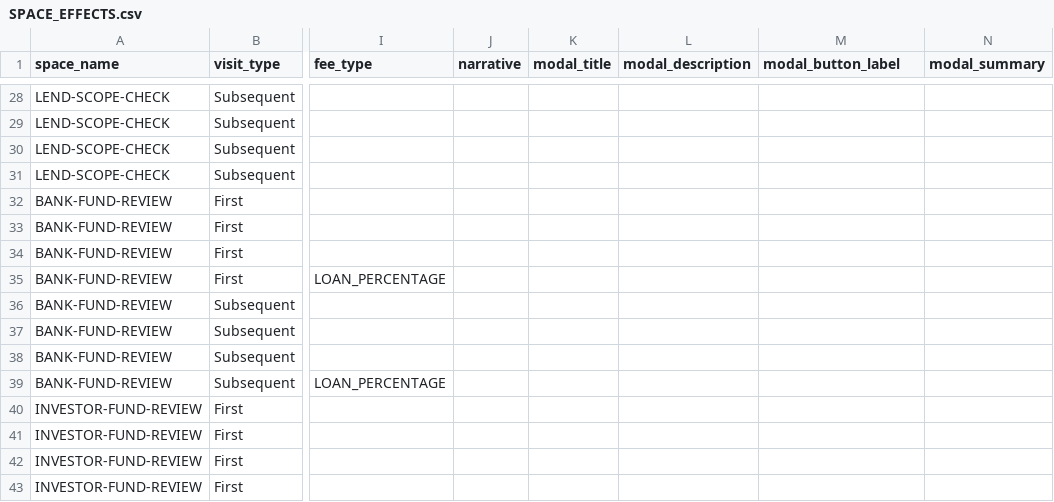
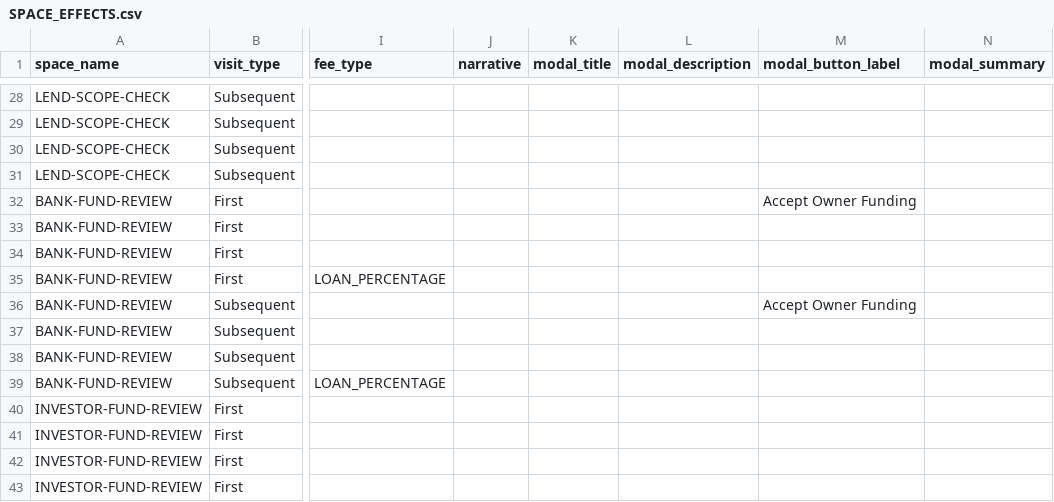
Before and after one commit to tomaszsb/Game_alpha, a CSV file: public/data/CLEAN_FILES/SPACE_EFFECTS.csv, drawn as a sheet; only a part is shown, gaps mark what is left out; the diff names each change by its address in the sheet, - before the commit and + after, or states it on an @@ line.

```diff
--- a/public/data/CLEAN_FILES/SPACE_EFFECTS.csv
+++ b/public/data/CLEAN_FILES/SPACE_EFFECTS.csv
-M32 (modal_button_label): (empty)
+M32 (modal_button_label): Accept Owner Funding
-M36 (modal_button_label): (empty)
+M36 (modal_button_label): Accept Owner Funding
```
Also changed, not shown: 18 other files.
